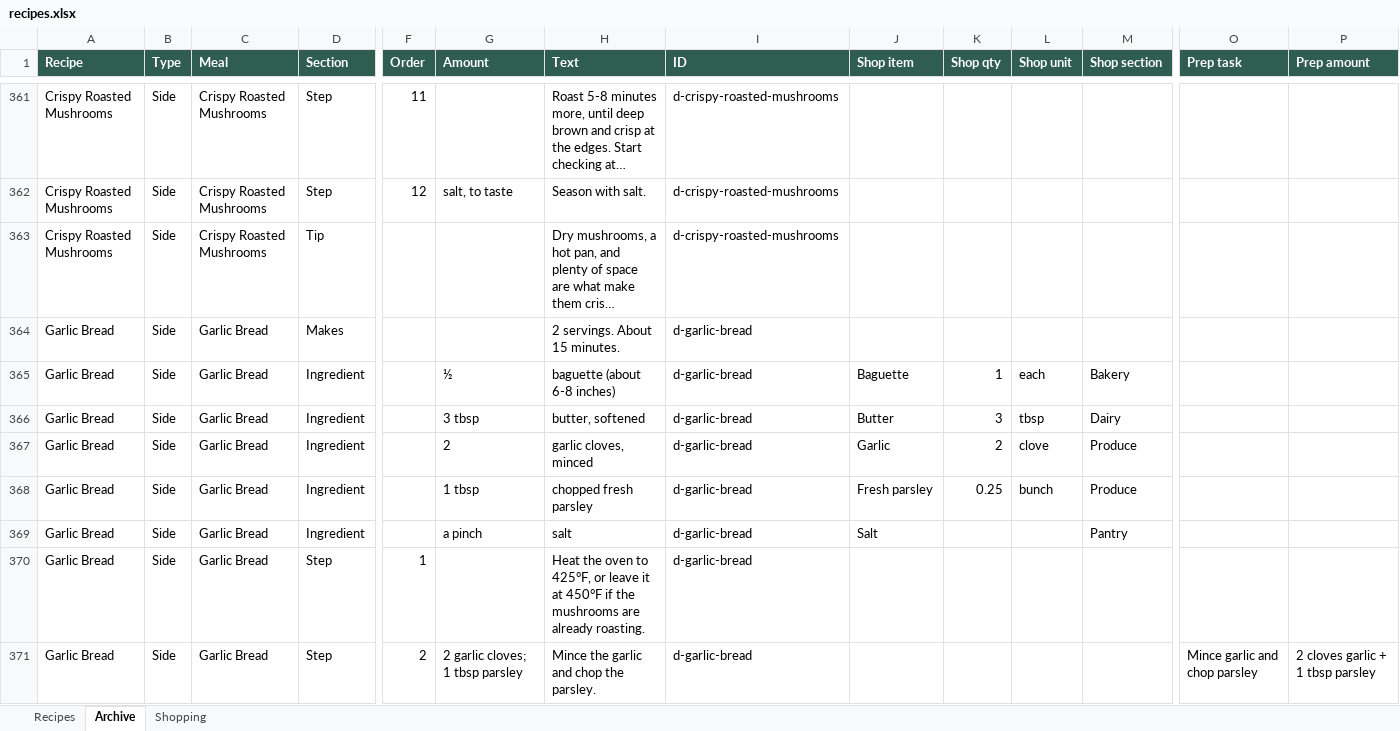
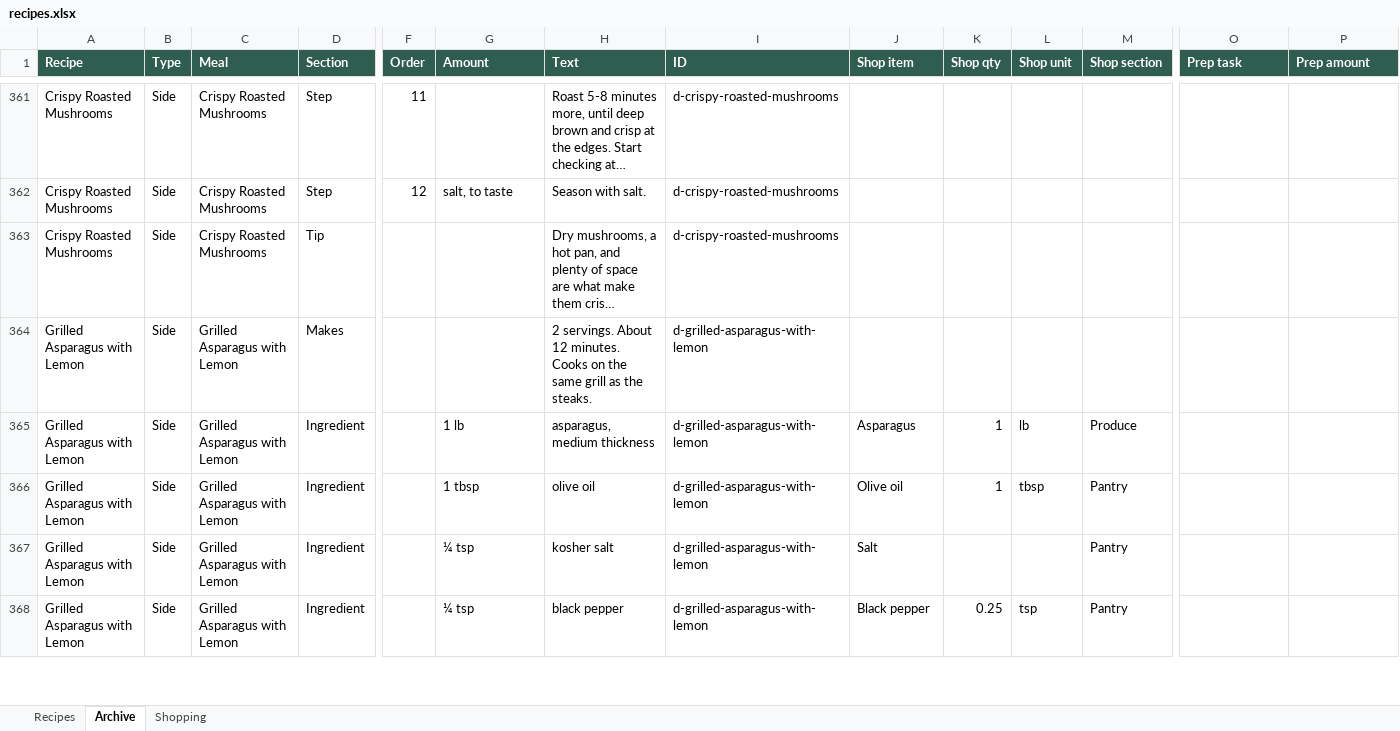
Before and after one commit to entquine/Recipes, an Excel workbook: recipes.xlsx, sheet Archive, drawn as a sheet; only a part is shown, gaps mark what is left out; the shorter side is filled out with more unchanged rows; long unchanged cells end in …; values as stored, in another font and other column widths than the file's, no borders; rows hold the shown columns only; the diff covers the shown part only; the diff names each change by its address in the sheet, - before the commit and + after, or states it on an @@ line.

```diff
--- a/recipes.xlsx (sheet Archive)
+++ b/recipes.xlsx (sheet Archive)
-row 364: Garlic Bread | Side | Garlic Bread | Makes |  |  | 2 servings. About 15 minutes. | d-garlic-bread
-row 365: Garlic Bread | Side | Garlic Bread | Ingredient |  | ½ | baguette (about 6-8 inches) | d-garlic-bread | Baguette | 1 | each | Bakery
-row 366: Garlic Bread | Side | Garlic Bread | Ingredient |  | 3 tbsp | butter, softened | d-garlic-bread | Butter | 3 | tbsp | Dairy
-row 367: Garlic Bread | Side | Garlic Bread | Ingredient |  | 2 | garlic cloves, minced | d-garlic-bread | Garlic | 2 | clove | Produce
-row 368: Garlic Bread | Side | Garlic Bread | Ingredient |  | 1 tbsp | chopped fresh parsley | d-garlic-bread | Fresh parsley | 0.25 | bunch | Produce
-row 369: Garlic Bread | Side | Garlic Bread | Ingredient |  | a pinch | salt | d-garlic-bread | Salt |  |  | Pantry
-row 370: Garlic Bread | Side | Garlic Bread | Step | 1 |  | Heat the oven to 425°F, or leave it at 450°F if the mushrooms are already roasting. | d-garlic-bread
-row 371: Garlic Bread | Side | Garlic Bread | Step | 2 | 2 garlic cloves; 1 tbsp parsley | Mince the garlic and chop the parsley. | d-garlic-bread |  |  |  |  | Mince garlic and chop parsley | 2 cloves garlic + 1 tbsp parsley
```
Also changed, not shown: 7 removed rows elsewhere in this sheet, sheet Recipes.
